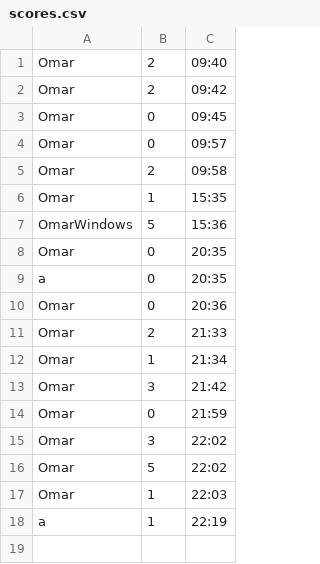
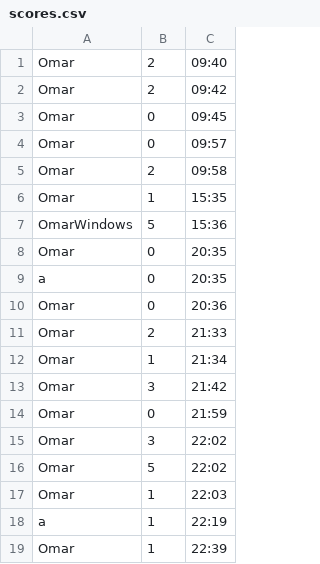
Before and after one commit to Decatrox/Quiz_Application, a CSV file: src/Resources/scores.csv, drawn as a sheet.

```diff
--- a/src/Resources/scores.csv
+++ b/src/Resources/scores.csv
@@ -18 +18,2 @@ Omar, 1, 22:03
 a, 1, 22:19
+Omar, 1, 22:39
```
Also changed, not shown: 1 other file.
